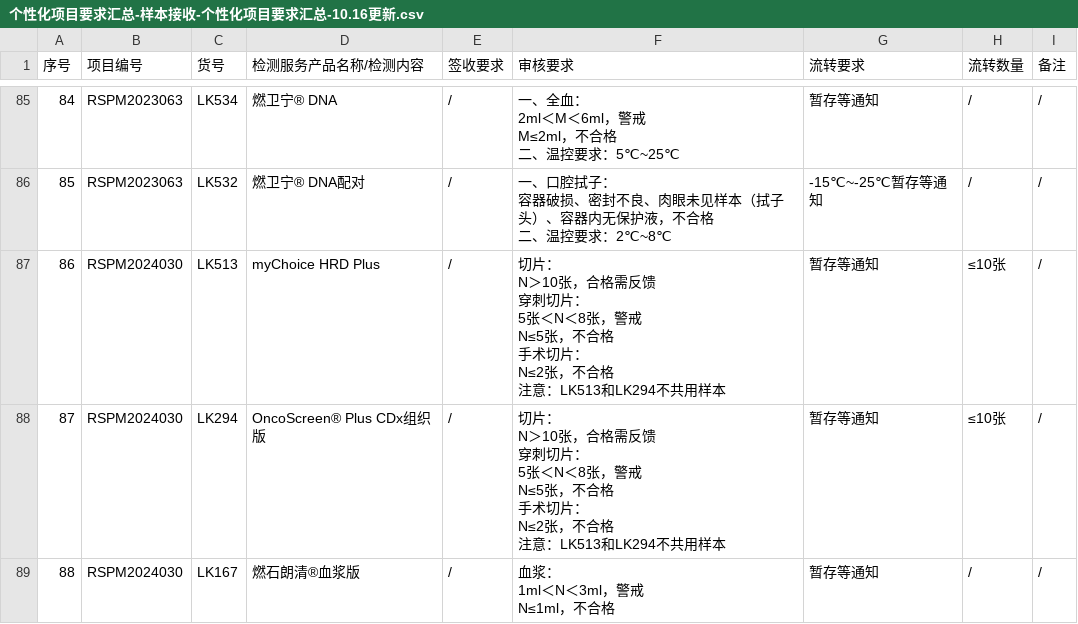
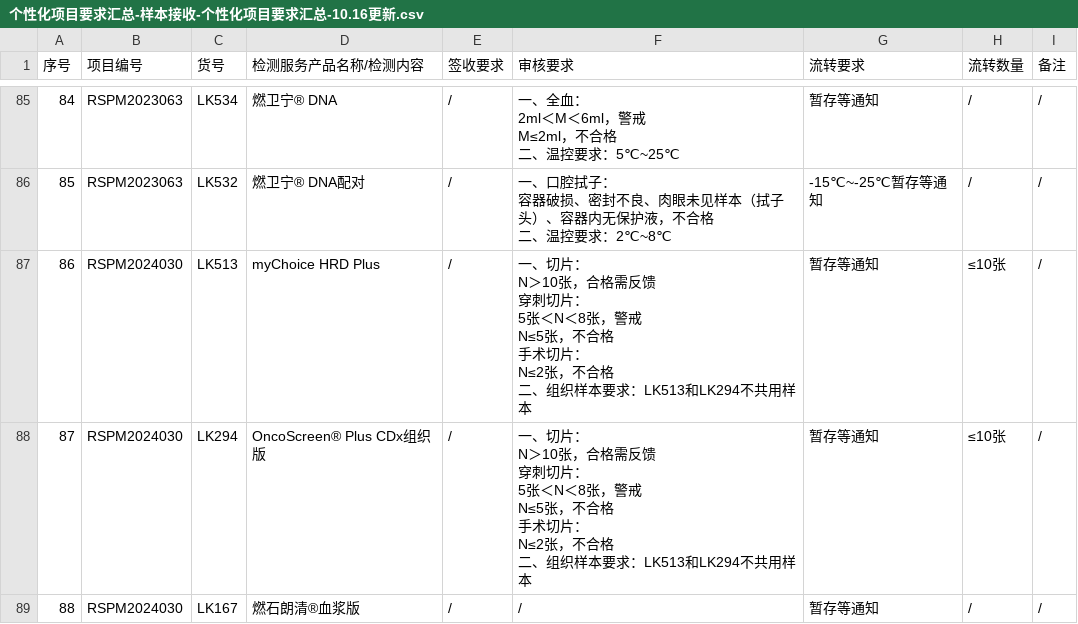
Before and after one commit to sy2924/project-qc-data, a CSV file: 个性化项目要求汇总-样本接收-个性化项目要求汇总-10.16更新.csv, drawn as a sheet; only a part is shown, gaps mark what is left out; the diff covers the shown part only.

```diff
--- a/个性化项目要求汇总-样本接收-个性化项目要求汇总-10.16更新.csv
+++ b/个性化项目要求汇总-样本接收-个性化项目要求汇总-10.16更新.csv
@@ -460,20 +460,18 @@ M≤2ml，不合格
 二、温控要求：2℃~8℃","-15℃~-25℃暂存等通知","/","/"
-"86","RSPM2024030","LK513","myChoice HRD Plus","/","切片：
-N＞10张，合格需反馈
-穿刺切片：
-5张＜N＜8张，警戒
-N≤5张，不合格
-手术切片：
-N≤2张，不合格
-注意：LK513和LK294不共用样本","暂存等通知","≤10张","/"
-"87","RSPM2024030","LK294","OncoScreen® Plus CDx组织版","/","切片：
-N＞10张，合格需反馈
-穿刺切片：
-5张＜N＜8张，警戒
-N≤5张，不合格
-手术切片：
-N≤2张，不合格
-注意：LK513和LK294不共用样本","暂存等通知","≤10张","/"
-"88","RSPM2024030","LK167","燃石朗清®血浆版","/","血浆：
-1ml＜N＜3ml，警戒
-N≤1ml，不合格","暂存等通知","/","/"
+"86","RSPM2024030","LK513","myChoice HRD Plus","/","一、切片：
+N＞10张，合格需反馈
+穿刺切片：
+5张＜N＜8张，警戒
+N≤5张，不合格
+手术切片：
+N≤2张，不合格
+二、组织样本要求：LK513和LK294不共用样本","暂存等通知","≤10张","/"
+"87","RSPM2024030","LK294","OncoScreen® Plus CDx组织版","/","一、切片：
+N＞10张，合格需反馈
+穿刺切片：
+5张＜N＜8张，警戒
+N≤5张，不合格
+手术切片：
+N≤2张，不合格
+二、组织样本要求：LK513和LK294不共用样本","暂存等通知","≤10张","/"
+"88","RSPM2024030","LK167","燃石朗清®血浆版","/","/","暂存等通知","/","/"
```
Also changed, not shown: 8 added rows and 27 edited cells elsewhere in this file.
